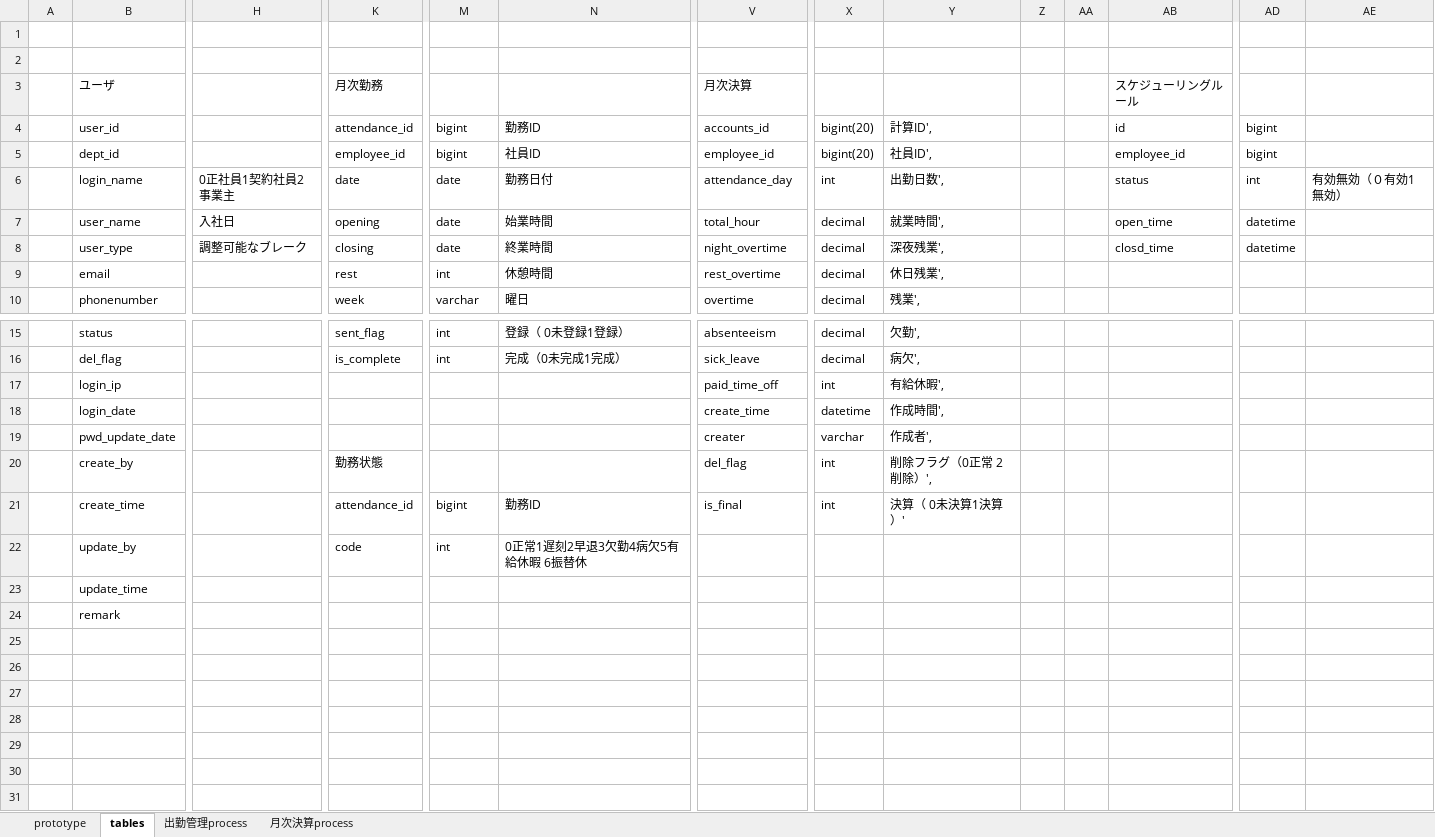
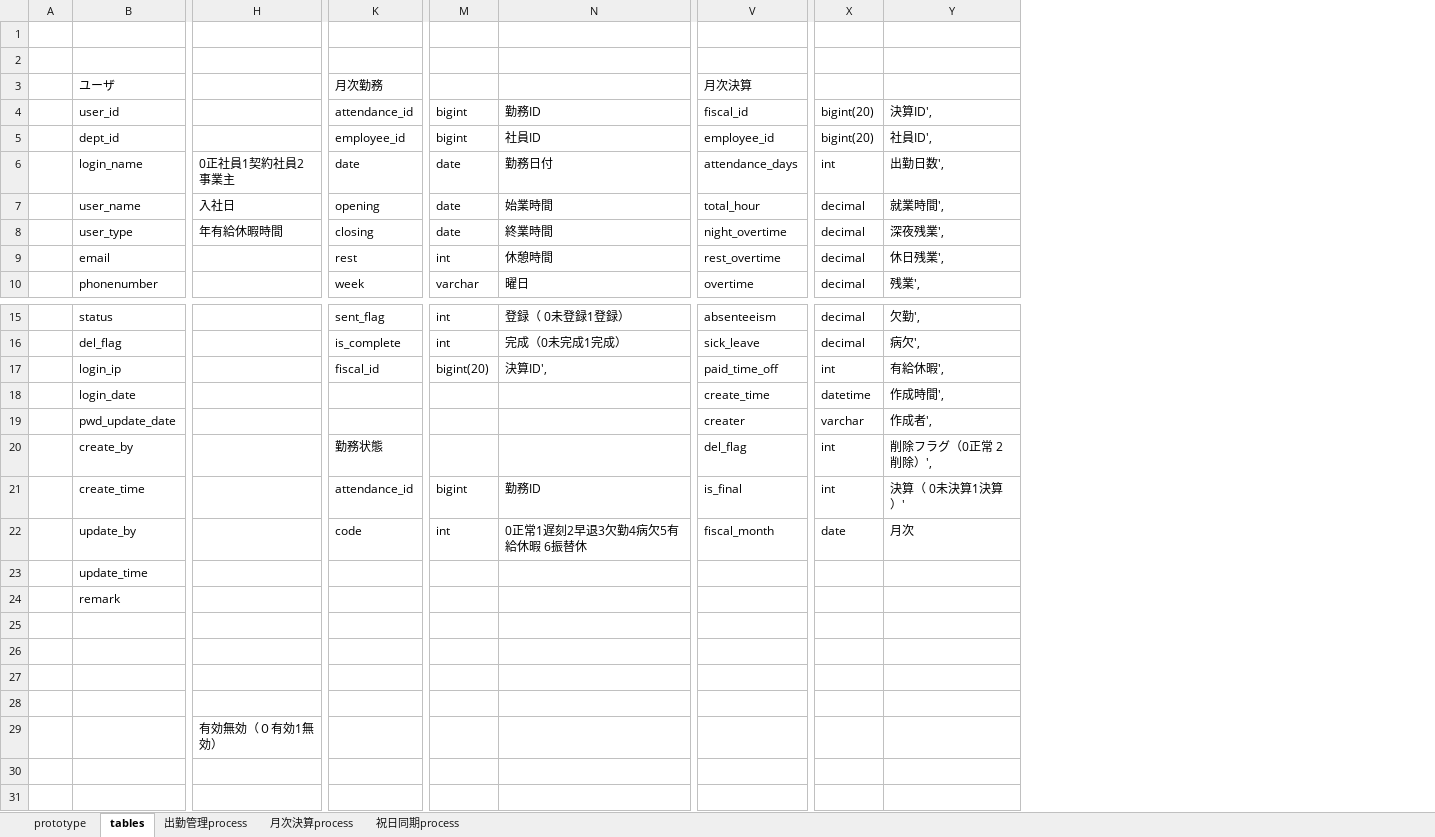
Before and after one commit to kirinakira/issoh, an Excel workbook: 原型.xlsx, sheet tables, drawn as a sheet; only a part is shown, gaps mark what is left out; values as stored, in another font and other column widths than the file's, no borders; charts and pictures not drawn; removed rows and columns are numbered as before the commit, all else as after; rows hold the shown columns only; the diff covers the shown part only; the diff names each change by its address in the sheet, - before the commit and + after, or states it on an @@ line.

```diff
--- a/原型.xlsx (sheet tables)
+++ b/原型.xlsx (sheet tables)
+sheet tab: 祝日同期process
-column Z, empty
-column AA, empty
-column AB, rows 3-8: スケジューリングルール | id | employee_id | status | open_time | closd_time
-column AD, rows 4-8: bigint | bigint | int | datetime | datetime
-column AE, row 6: 有効無効（０有効1無効）
-V4: accounts_id
+V4: fiscal_id
-Y4: 計算ID',
+Y4: 決算ID',
-V6: attendance_day
+V6: attendance_days
-H8: 調整可能なブレーク
+H8: 年有給休暇時間
-K17: (empty)
+K17: fiscal_id
-M17: (empty)
+M17: bigint(20)
-N17: (empty)
+N17: 決算ID',
-V22: (empty)
+V22: fiscal_month
-X22: (empty)
+X22: date
-Y22: (empty)
+Y22: 月次
+row 25: (empty)
+row 26: (empty)
+row 27: (empty)
+row 28: (empty)
+row 29:  |  | 有効無効（０有効1無効）
+row 30: (empty)
+row 31: (empty)
```
Also changed, not shown: 1 removed column elsewhere in this sheet, sheet prototype, charts or pictures, 6 other files.
